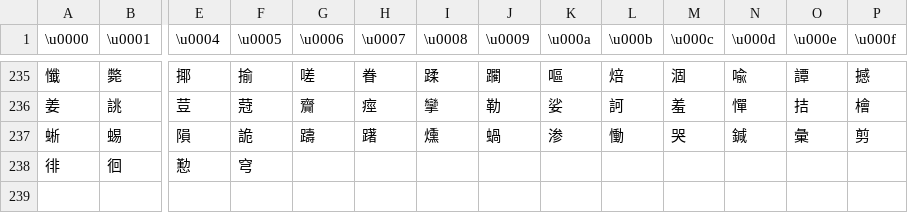
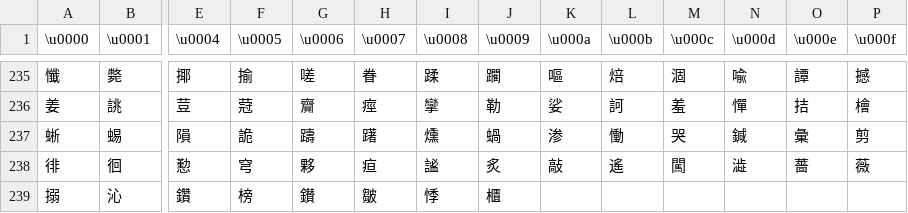
Before and after one commit to TekkaGB/AemulusModManager, a TSV file: Dependencies/AtlusScriptCompiler/Charsets/P5R_EFIGS.tsv, drawn as a sheet; only a part is shown, gaps mark what is left out; rows hold the shown columns only; the diff names each change by its address in the sheet, - before the commit and + after, or states it on an @@ line.

```diff
--- a/Dependencies/AtlusScriptCompiler/Charsets/P5R_EFIGS.tsv
+++ b/Dependencies/AtlusScriptCompiler/Charsets/P5R_EFIGS.tsv
-G238 (\u0006): (empty)
+G238 (\u0006): 夥
-H238 (\u0007): (empty)
+H238 (\u0007): 疸
-I238 (\u0008): (empty)
+I238 (\u0008): 謐
-J238 (\u0009): (empty)
+J238 (\u0009): 炙
-K238 (\u000a): (empty)
+K238 (\u000a): 敲
-L238 (\u000b): (empty)
+L238 (\u000b): 遙
-M238 (\u000c): (empty)
+M238 (\u000c): 闖
-N238 (\u000d): (empty)
+N238 (\u000d): 澁
-O238 (\u000e): (empty)
+O238 (\u000e): 薔
-P238 (\u000f): (empty)
+P238 (\u000f): 薇
+row 239: 搦 | 沁 | 鑽 | 榜 | 鑚 | 皺 | 悸 | 櫃
```
Also changed, not shown: Dependencies/AtlusScriptCompiler/Charsets/P5.tsv, Dependencies/AtlusScriptCompiler/Charsets/P5_Chinese.tsv, 8 other files.
